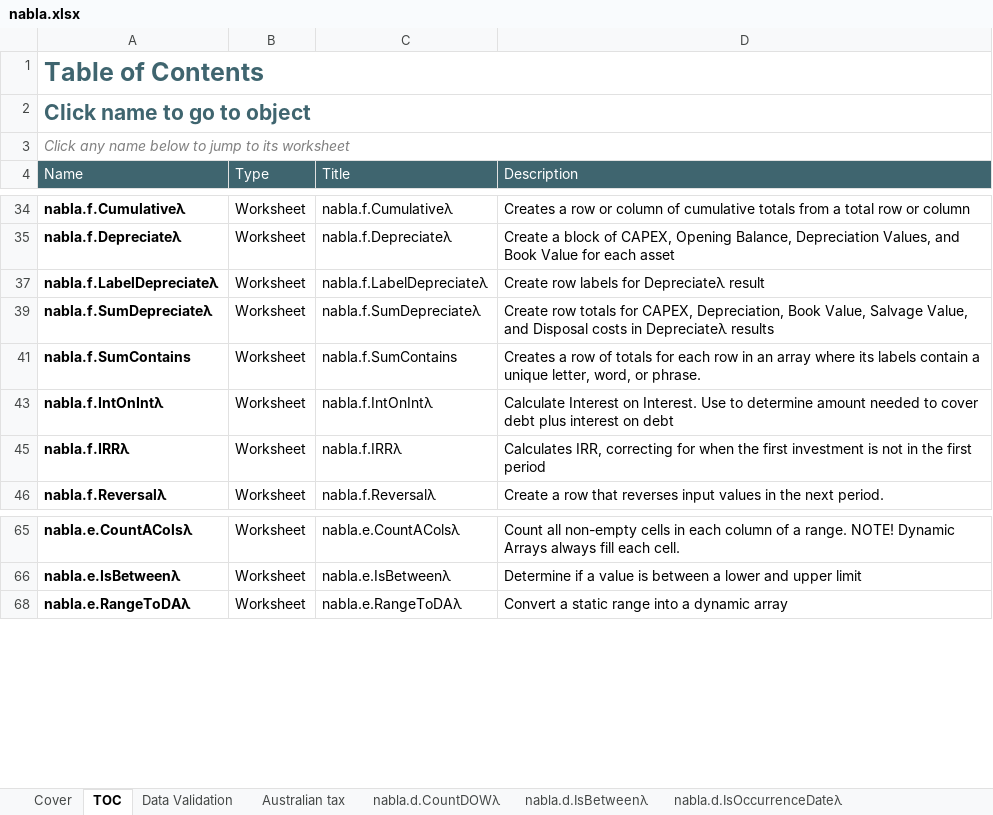
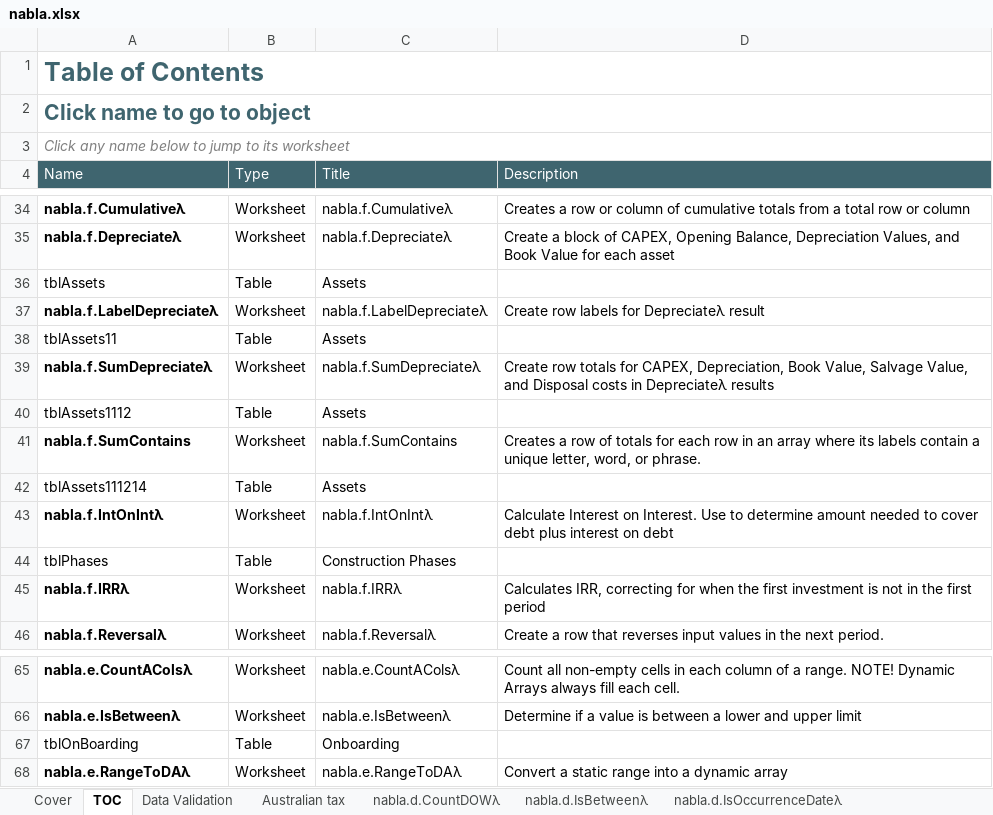
Before and after one commit to ryanduguid/Ozzit, an Excel workbook: nabla.xlsx, sheet TOC, drawn as a sheet; only a part is shown, gaps mark what is left out; values as stored, in another font and other column widths than the file's, no borders; charts and pictures and conditional formats and table styles not drawn; the diff covers the shown part only; the diff names each change by its address in the sheet, - before the commit and + after, or states it on an @@ line.

Commit message:
Open the table of contents unfiltered
Upstream saved the TOC with its Type slicer restricted to Worksheet, so the
workbook opened with 16 of 66 entries hidden, every one of them describing a
table, with nothing on screen to say they existed.

The stored filter criteria and the stored row visibility also disagreed. Excel
trusts row flags on open and does not re-apply criteria, so the row retyped
from Worksheet to Function in the first round stayed visible although the
criteria excluded it, and would have vanished the moment anyone touched the
slicer.

Drops the filterColumn and unhides the 16 rows. The autoFilter element itself
stays, because the Type slicer binds to it; with no criteria it has nothing
applied.

The slicer was never at fault. Driven over COM it filters exclusively and
correctly: 1 Function, 16 Table, 49 Worksheet, and clearing restores all 66.

Verified: opens 66 of 66 visible, FilterMode false, no hidden rows, all three
slicer items selected; 1,129 formulas recalculate with 0 error cells;
138/138 assertions pass.

```diff
--- a/nabla.xlsx (sheet TOC)
+++ b/nabla.xlsx (sheet TOC)
@@ row 36 unhidden: tblAssets | Table | Assets @@
@@ row 38 unhidden: tblAssets11 | Table | Assets @@
@@ row 40 unhidden: tblAssets1112 | Table | Assets @@
@@ row 42 unhidden: tblAssets111214 | Table | Assets @@
@@ row 44 unhidden: tblPhases | Table | Construction Phases @@
@@ row 67 unhidden: tblOnBoarding | Table | Onboarding @@
```
Also changed, not shown: 10 hidden or unhidden rows elsewhere in this sheet, 2 other files.
